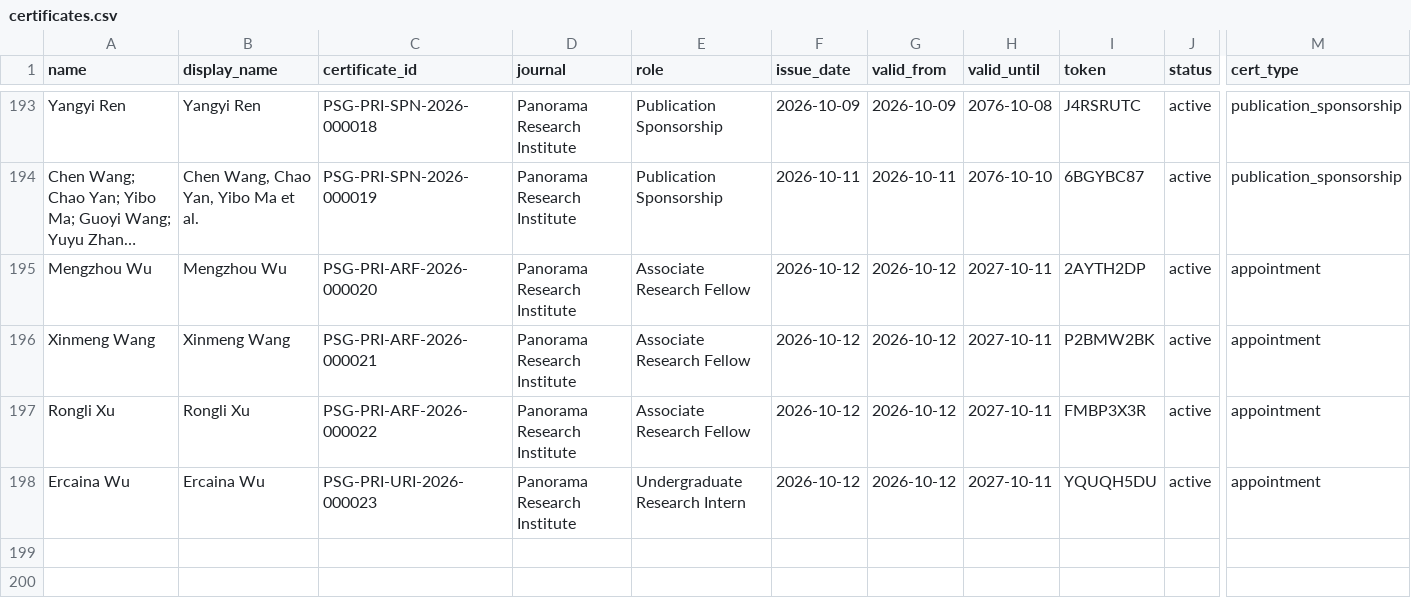
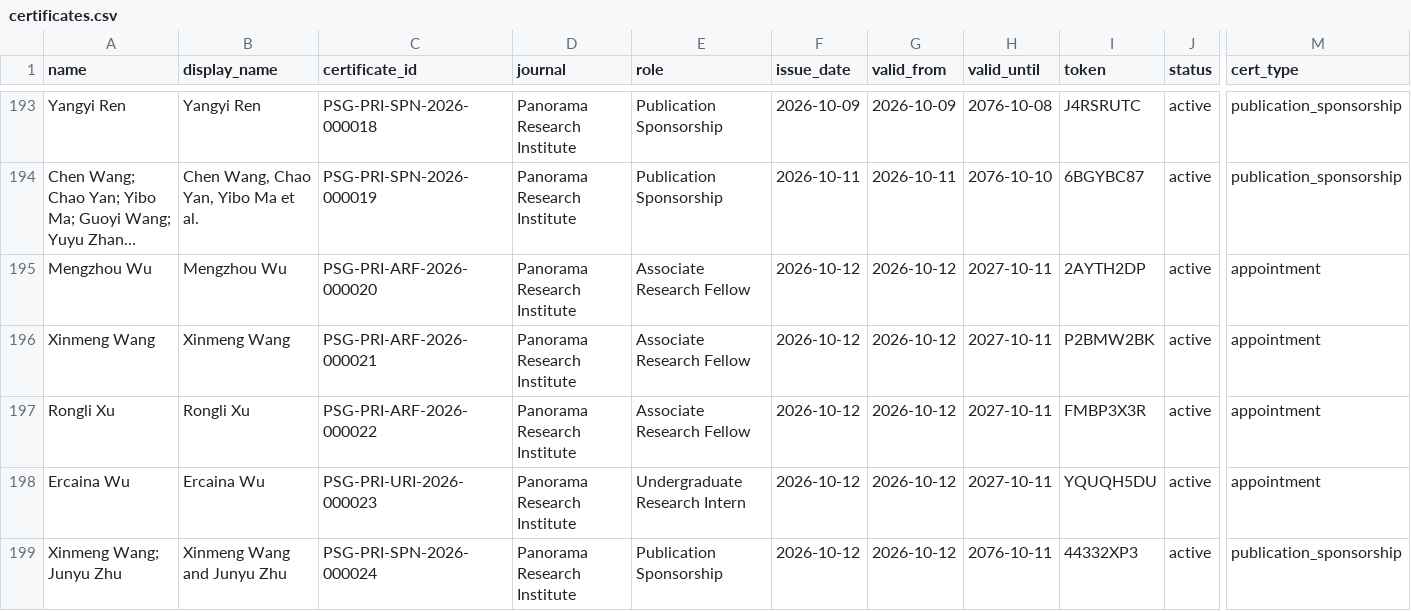
Before and after one commit to WENSHAO521/psg-credentials, a CSV file: source/certificates.csv, drawn as a sheet; only a part is shown, gaps mark what is left out; long unchanged cells end in …; rows hold the shown columns only; the diff names each change by its address in the sheet, - before the commit and + after, or states it on an @@ line.

```diff
--- a/source/certificates.csv
+++ b/source/certificates.csv
+row 199: Xinmeng Wang; Junyu Zhu | Xinmeng Wang and Junyu Zhu | PSG-PRI-SPN-2026-000024 | Panorama Research Institute | Publication Sponsorship | 2026-10-12 | 2026-10-12 | 2076-10-11 | 44332XP3 | active | publication_sponsorship
```
